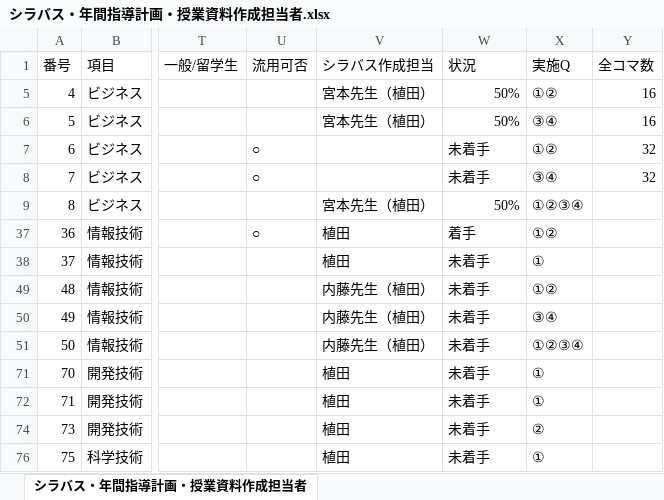
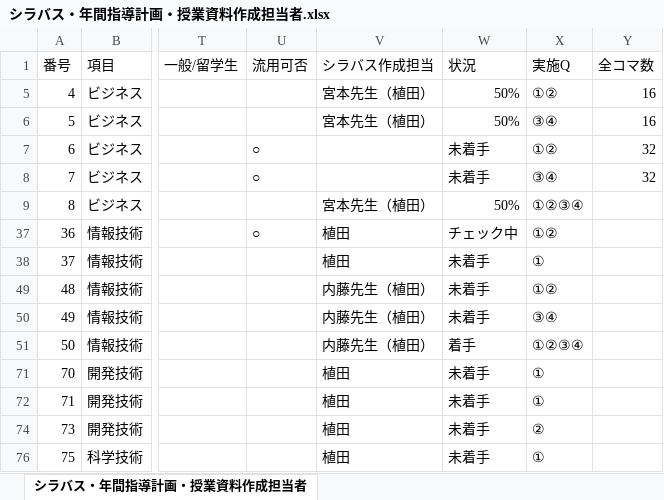
Before and after one commit to yuedackg/syllabus2021, an Excel workbook: シラバス・年間指導計画・授業資料作成担当者.xlsx, sheet シラバス・年間指導計画・授業資料作成担当者, drawn as a sheet; only a part is shown, gaps mark what is left out; values as stored, in another font and other column widths than the file's, no borders; the diff names each change by its address in the sheet, - before the commit and + after, or states it on an @@ line.

```diff
--- a/シラバス・年間指導計画・授業資料作成担当者.xlsx (sheet シラバス・年間指導計画・授業資料作成担当者)
+++ b/シラバス・年間指導計画・授業資料作成担当者.xlsx (sheet シラバス・年間指導計画・授業資料作成担当者)
-W37 (状況): 着手
+W37 (状況): チェック中
-W51 (状況): 未着手
+W51 (状況): 着手
```
Also changed, not shown: 1 other file.
